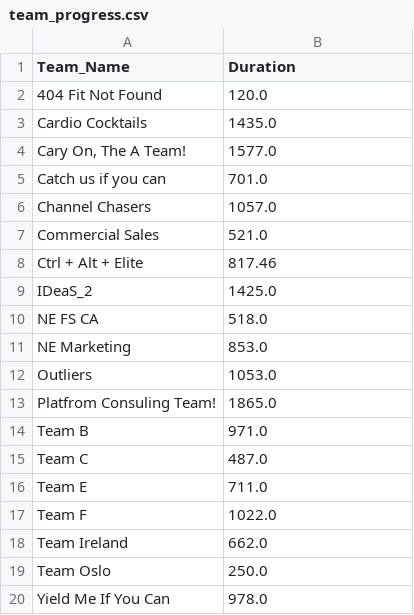
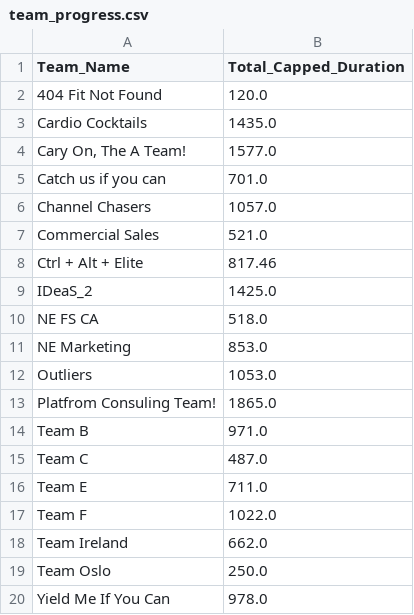
Before and after one commit to hkuennemann/Road2Cary, a CSV file: Data/06_12_25/team_progress.csv, drawn as a sheet.

Commit message:
Update team_progress.csv

```diff
--- a/Data/06_12_25/team_progress.csv
+++ b/Data/06_12_25/team_progress.csv
@@ -1,2 +1,2 @@
-Team_Name,Duration
+Team_Name,Total_Capped_Duration
 404 Fit Not Found,120.0
```
